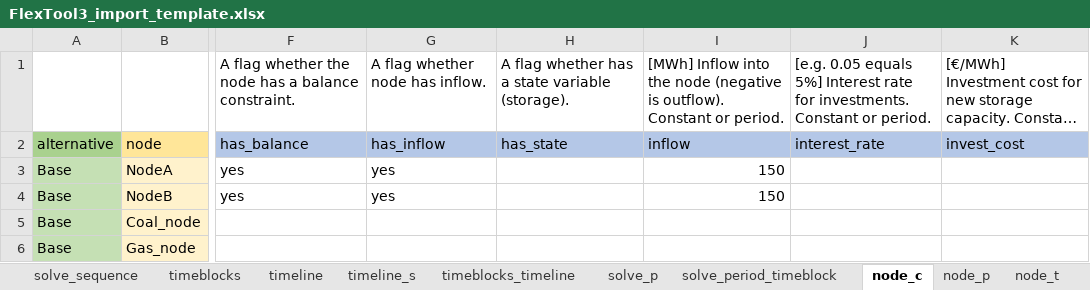
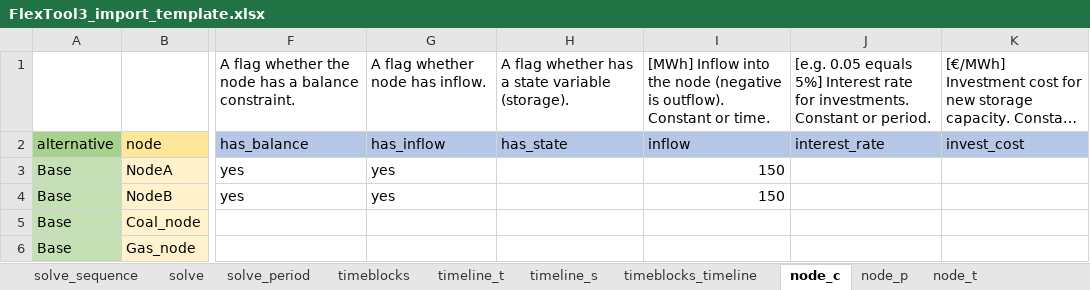
Before and after one commit to irena-flextool/flextool, an Excel workbook: FlexTool3_import_template.xlsx, sheet node_c, drawn as a sheet; only a part is shown, gaps mark what is left out; long unchanged cells end in …; values as stored, in another font and other column widths than the file's, no borders; the diff names each change by its address in the sheet, - before the commit and + after, or states it on an @@ line.

```diff
--- a/FlexTool3_import_template.xlsx (sheet node_c)
+++ b/FlexTool3_import_template.xlsx (sheet node_c)
-sheet tab: timeline
+sheet tab: timeline_t
-sheet tab: solve_p
+sheet tab: solve
-sheet tab: solve_period_timeblock
+sheet tab: solve_period
@@ sheet tab order changed: solve_sequence | solve | solve_period | timeblocks | timeline_t | timeline_s | timeblocks_timeline | node_c | node_p | node_t @@
-I1: …Constant or period.
+I1: …Constant or time.
```
Also changed, not shown: sheet unit_sinkNode_t, sheet unit_t, sheet unit_c, sheet solve_period, sheet unit_sinkNode_c, sheet commodity_node, 11 more sheets, other sheet tabs, 9 other files.
